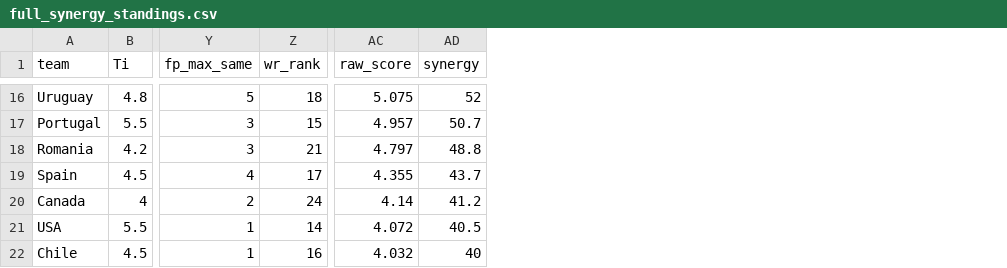
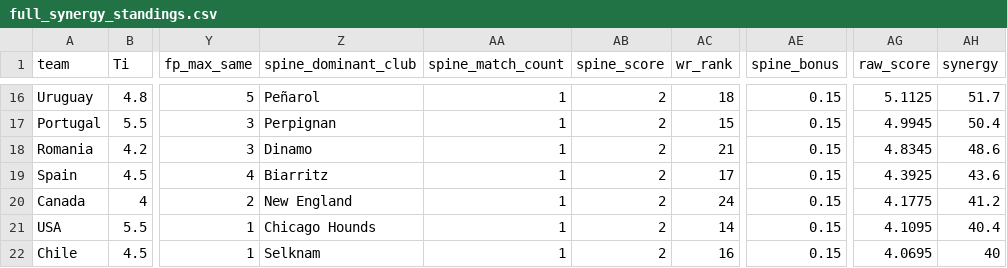
Before and after one commit to simonaa2/rugby2027, a CSV file: data/full_synergy_standings.csv, drawn as a sheet; only a part is shown, gaps mark what is left out; addresses are those after the commit; the diff covers the shown part only; the diff names each change by its address in the sheet, - before the commit and + after, or states it on an @@ line.

```diff
--- a/data/full_synergy_standings.csv
+++ b/data/full_synergy_standings.csv
+column Z (spine_dominant_club), rows 16-22: Peñarol | Perpignan | Dinamo | Biarritz | New England | Chicago Hounds | Selknam
+column AA (spine_match_count), rows 16-22: all 1
+column AB (spine_score), rows 16-22: all 2
+column AE (spine_bonus), rows 16-22: all 0.15
-AG16 (raw_score): 5.075
+AG16 (raw_score): 5.1125
-AH16 (synergy): 52
+AH16 (synergy): 51.7
-AG17 (raw_score): 4.957
+AG17 (raw_score): 4.9945
-AH17 (synergy): 50.7
+AH17 (synergy): 50.4
-AG18 (raw_score): 4.797
+AG18 (raw_score): 4.8345
-AH18 (synergy): 48.8
+AH18 (synergy): 48.6
-AG19 (raw_score): 4.355
+AG19 (raw_score): 4.3925
-AH19 (synergy): 43.7
+AH19 (synergy): 43.6
-AG20 (raw_score): 4.14
+AG20 (raw_score): 4.1775
-AG21 (raw_score): 4.072
+AG21 (raw_score): 4.1095
-AH21 (synergy): 40.5
+AH21 (synergy): 40.4
-AG22 (raw_score): 4.032
+AG22 (raw_score): 4.0695
```
Also changed, not shown: 27 edited cells elsewhere in this file, data/player_database.csv, 3 other files.
